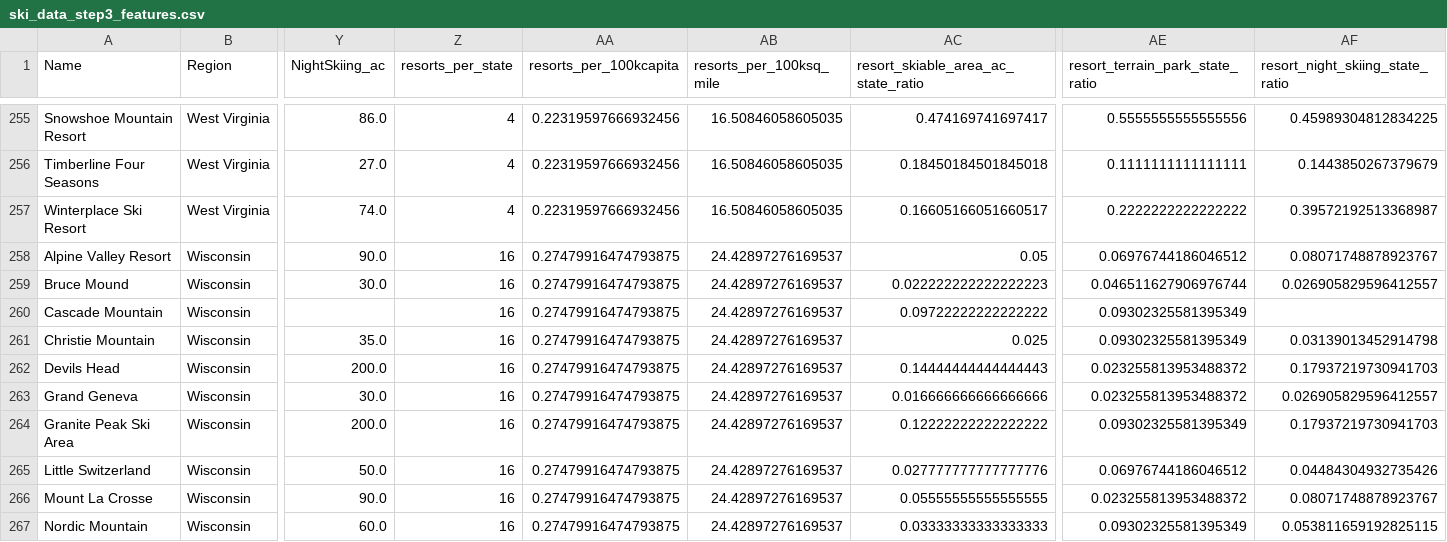
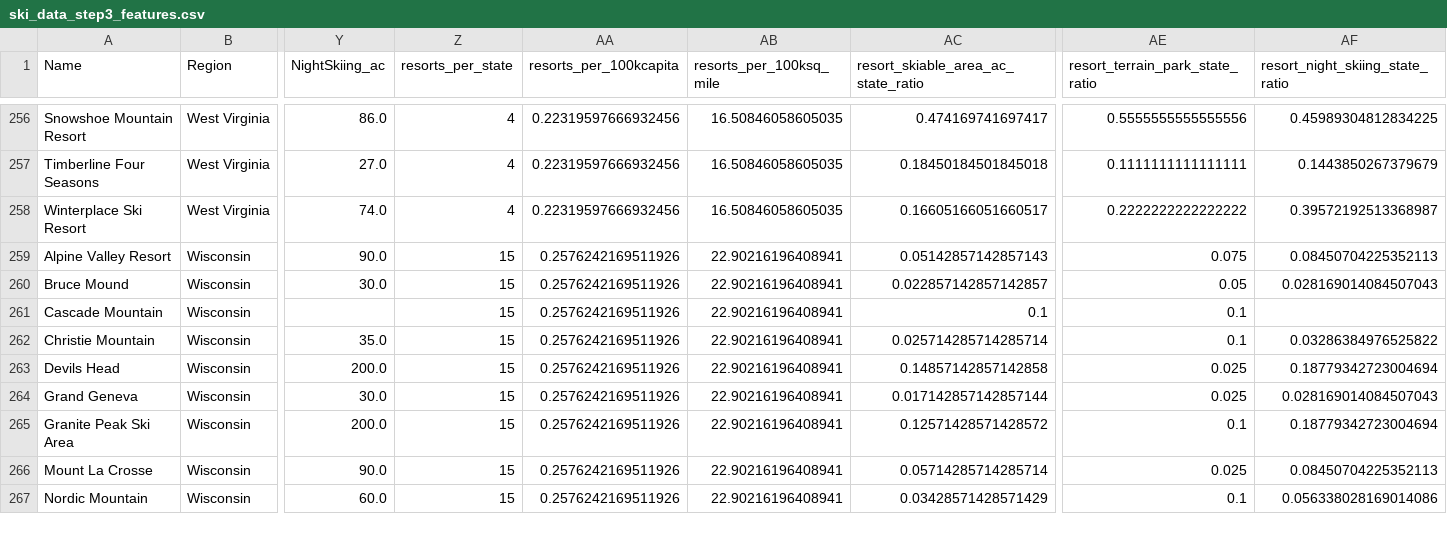
Before and after one commit to arielletannin/DataScienceGuidedCapstone, a CSV file: data/ski_data_step3_features.csv, drawn as a sheet; only a part is shown, gaps mark what is left out; removed rows and columns are numbered as before the commit, all else as after; rows hold the shown columns only; the diff covers the shown part only; the diff names each change by its address in the sheet, - before the commit and + after, or states it on an @@ line.

```diff
--- a/data/ski_data_step3_features.csv
+++ b/data/ski_data_step3_features.csv
-Z259:Z265 (resorts_per_state): 16
+Z259:Z265 (resorts_per_state): 15
-AA259:AA265 (resorts_per_100kcapita): 0.27479916474793875
+AA259:AA265 (resorts_per_100kcapita): 0.2576242169511926
-AB259:AB265 (resorts_per_100ksq_mile): 24.42897276169537
+AB259:AB265 (resorts_per_100ksq_mile): 22.90216196408941
-AC259: 0.05
+AC259: 0.05142857142857143
-AE259 (resort_terrain_park_state_ratio): 0.06976744186046512
+AE259 (resort_terrain_park_state_ratio): 0.075
-AF259 (resort_night_skiing_state_ratio): 0.08071748878923767
+AF259 (resort_night_skiing_state_ratio): 0.08450704225352113
-AC260: 0.022222222222222223
+AC260: 0.022857142857142857
-AE260 (resort_terrain_park_state_ratio): 0.046511627906976744
+AE260 (resort_terrain_park_state_ratio): 0.05
-AF260 (resort_night_skiing_state_ratio): 0.026905829596412557
+AF260 (resort_night_skiing_state_ratio): 0.028169014084507043
-AC261: 0.09722222222222222
+AC261: 0.1
-AE261:AE262 (resort_terrain_park_state_ratio): 0.09302325581395349
+AE261:AE262 (resort_terrain_park_state_ratio): 0.1
-AC262: 0.025
+AC262: 0.025714285714285714
-AF262 (resort_night_skiing_state_ratio): 0.03139013452914798
+AF262 (resort_night_skiing_state_ratio): 0.03286384976525822
-AC263: 0.14444444444444443
+AC263: 0.14857142857142858
-AE263:AE264 (resort_terrain_park_state_ratio): 0.023255813953488372
+AE263:AE264 (resort_terrain_park_state_ratio): 0.025
-AF263 (resort_night_skiing_state_ratio): 0.17937219730941703
+AF263 (resort_night_skiing_state_ratio): 0.18779342723004694
-AC264: 0.016666666666666666
+AC264: 0.017142857142857144
-AF264 (resort_night_skiing_state_ratio): 0.026905829596412557
+AF264 (resort_night_skiing_state_ratio): 0.028169014084507043
-AC265: 0.12222222222222222
+AC265: 0.12571428571428572
-AE265 (resort_terrain_park_state_ratio): 0.09302325581395349
+AE265 (resort_terrain_park_state_ratio): 0.1
-AF265 (resort_night_skiing_state_ratio): 0.17937219730941703
+AF265 (resort_night_skiing_state_ratio): 0.18779342723004694
-row 265: Little Switzerland | Wisconsin | 50.0 | 16 | 0.27479916474793875 | 24.42897276169537 | 0.027777777777777776 | 0.06976744186046512 | 0.04484304932735426
-Z266:Z267 (resorts_per_state): 16
+Z266:Z267 (resorts_per_state): 15
-AA266:AA267 (resorts_per_100kcapita): 0.27479916474793875
+AA266:AA267 (resorts_per_100kcapita): 0.2576242169511926
-AB266:AB267 (resorts_per_100ksq_mile): 24.42897276169537
+AB266:AB267 (resorts_per_100ksq_mile): 22.90216196408941
-AC266: 0.05555555555555555
+AC266: 0.05714285714285714
-AE266 (resort_terrain_park_state_ratio): 0.023255813953488372
+AE266 (resort_terrain_park_state_ratio): 0.025
-AF266 (resort_night_skiing_state_ratio): 0.08071748878923767
+AF266 (resort_night_skiing_state_ratio): 0.08450704225352113
-AC267: 0.03333333333333333
+AC267: 0.03428571428571429
-AE267 (resort_terrain_park_state_ratio): 0.09302325581395349
+AE267 (resort_terrain_park_state_ratio): 0.1
-AF267 (resort_night_skiing_state_ratio): 0.053811659192825115
+AF267 (resort_night_skiing_state_ratio): 0.056338028169014086
```
Also changed, not shown: 1 added row and 57 edited cells elsewhere in this file, data/ski_data_cleaned.csv, data/state_summary.csv, 7 other files.
